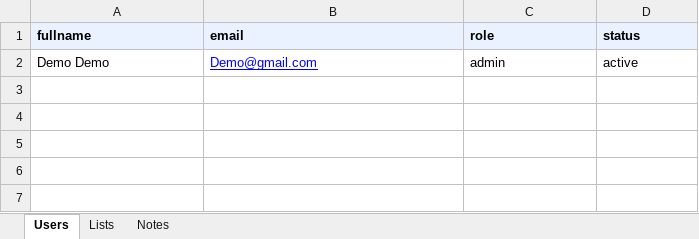
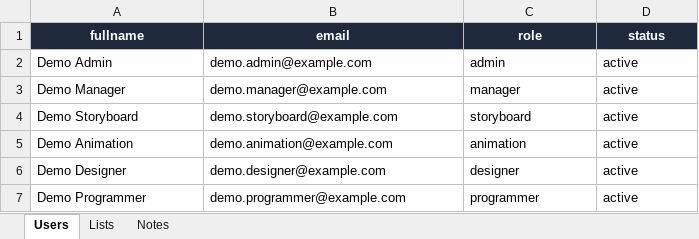
Before and after one commit to ChayanonChantapanth135/Project_Task_Management, an Excel workbook: frontend/public/Import_Users_Template.xlsx, sheet Users, drawn as a sheet; values as stored, in another font and other column widths than the file's, no borders; the diff names each change by its address in the sheet, - before the commit and + after, or states it on an @@ line.

Commit message:
feat: implement theme provider with dynamic styling and add user management UI components

```diff
--- a/frontend/public/Import_Users_Template.xlsx (sheet Users)
+++ b/frontend/public/Import_Users_Template.xlsx (sheet Users)
@@ A1:D1 fill: #EAF2FF → #1E293B, text colour: black → #FFFFFF, alignment: left → center @@
-A2 (fullname): Demo Demo
+A2 (fullname): Demo Admin
-B2 (email): Demo@gmail.com
+B2 (email): demo.admin@example.com
@@ B2 underline: on → off, text colour: #0000FF → black @@
+row 3: Demo Manager | demo.manager@example.com | manager | active
+row 4: Demo Storyboard | demo.storyboard@example.com | storyboard | active
+row 5: Demo Animation | demo.animation@example.com | animation | active
+row 6: Demo Designer | demo.designer@example.com | designer | active
+row 7: Demo Programmer | demo.programmer@example.com | programmer | active
```
Also changed, not shown: sheet Notes, sheet Lists, 4 other files.
